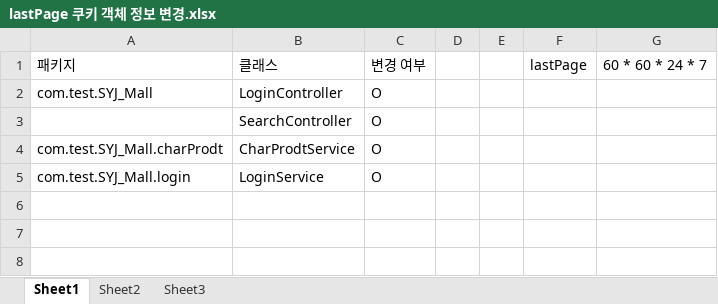
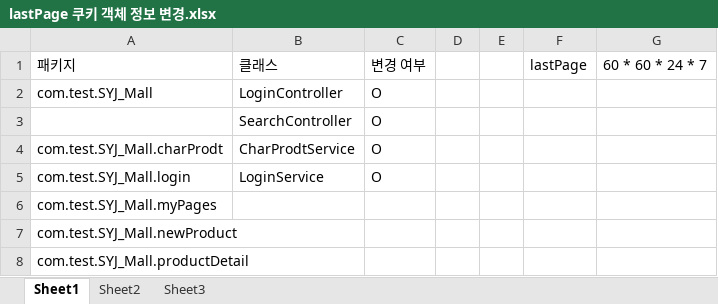
Before and after one commit to JoonPyo-Hong/SYJ_Mall, an Excel workbook: lastPage 쿠키 객체 정보 변경.xlsx, sheet Sheet1, drawn as a sheet; values as stored, in another font and other column widths than the file's, no borders; the diff names each change by its address in the sheet, - before the commit and + after, or states it on an @@ line.

```diff
--- a/lastPage 쿠키 객체 정보 변경.xlsx (sheet Sheet1)
+++ b/lastPage 쿠키 객체 정보 변경.xlsx (sheet Sheet1)
+row 6: com.test.SYJ_Mall.myPages
+row 7: com.test.SYJ_Mall.newProduct
+row 8: com.test.SYJ_Mall.productDetail
```
Also changed, not shown: 7 other files.
